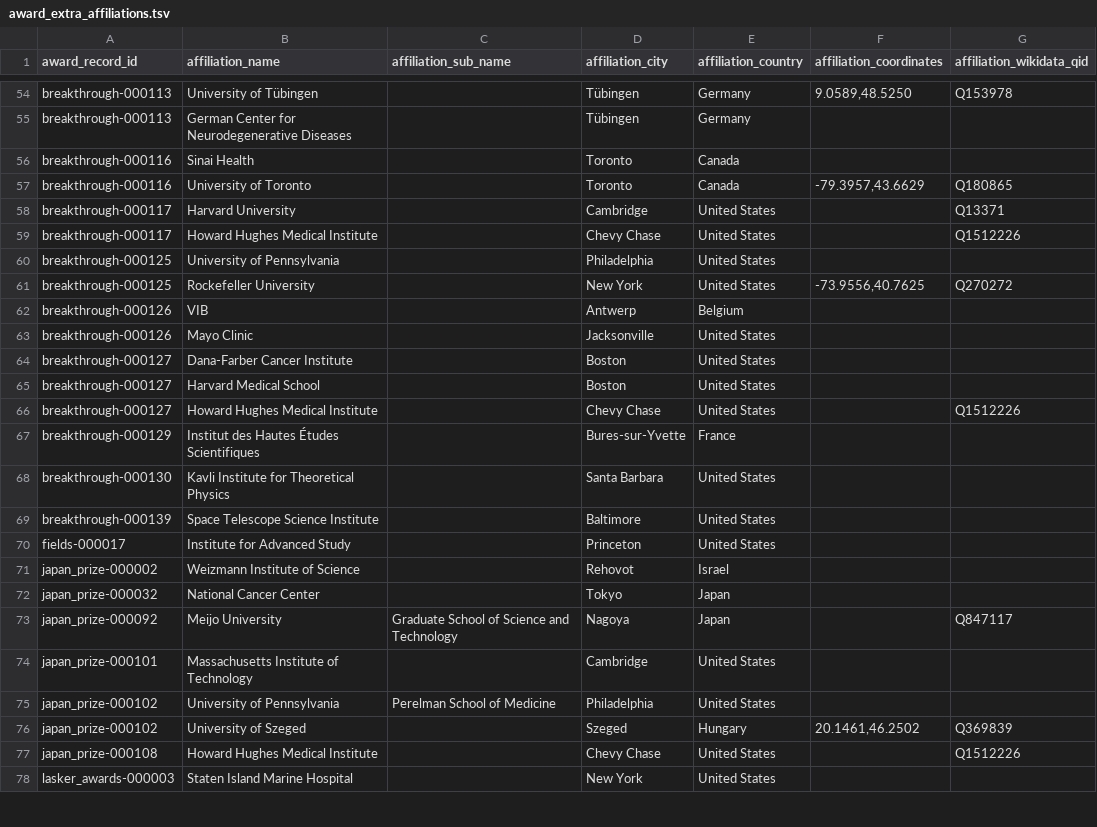
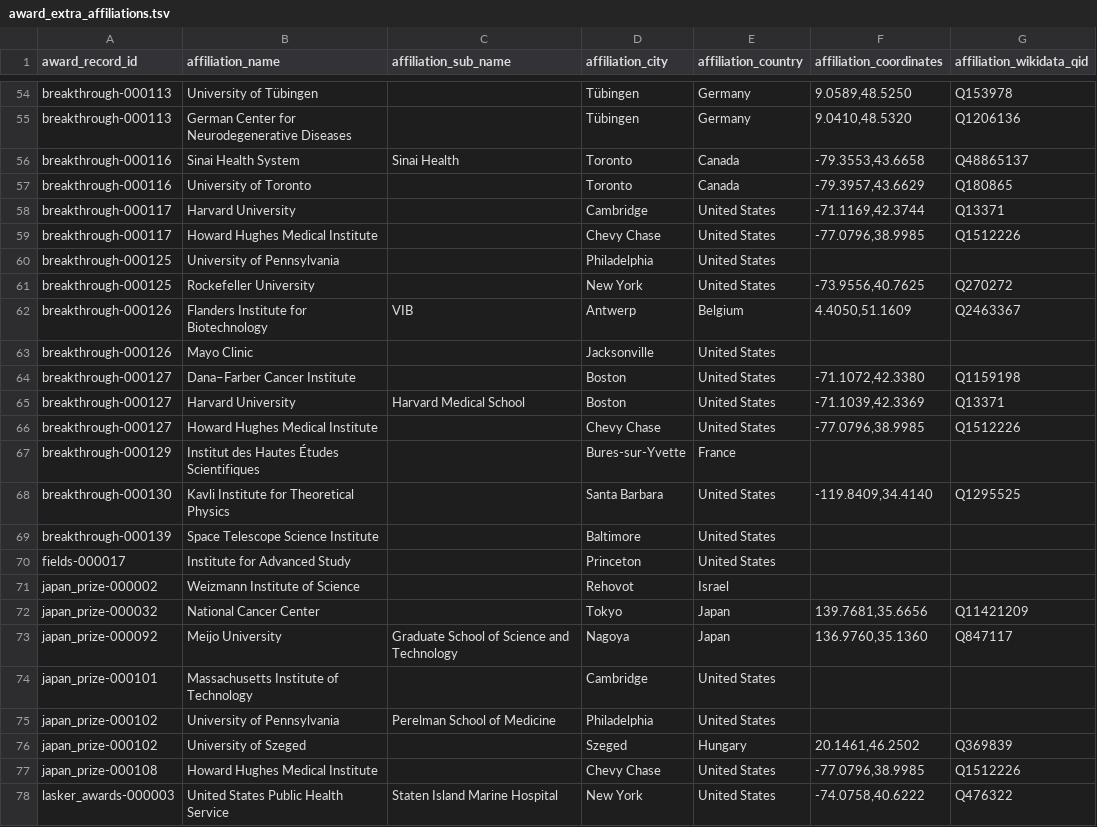
Before and after one commit to antb123/prizeatlas, a TSV file: datasets/award_extra_affiliations.tsv, drawn as a sheet; only a part is shown, gaps mark what is left out; the diff covers the shown part only; the diff names each change by its address in the sheet, - before the commit and + after, or states it on an @@ line.

```diff
--- a/datasets/award_extra_affiliations.tsv
+++ b/datasets/award_extra_affiliations.tsv
-F55 (affiliation_coordinates): (empty)
+F55 (affiliation_coordinates): 9.0410,48.5320
-G55 (affiliation_wikidata_qid): (empty)
+G55 (affiliation_wikidata_qid): Q1206136
-B56 (affiliation_name): Sinai Health
+B56 (affiliation_name): Sinai Health System
-C56 (affiliation_sub_name): (empty)
+C56 (affiliation_sub_name): Sinai Health
-F56 (affiliation_coordinates): (empty)
+F56 (affiliation_coordinates): -79.3553,43.6658
-G56 (affiliation_wikidata_qid): (empty)
+G56 (affiliation_wikidata_qid): Q48865137
-F58 (affiliation_coordinates): (empty)
+F58 (affiliation_coordinates): -71.1169,42.3744
-F59 (affiliation_coordinates): (empty)
+F59 (affiliation_coordinates): -77.0796,38.9985
-B62 (affiliation_name): VIB
+B62 (affiliation_name): Flanders Institute for Biotechnology
-C62 (affiliation_sub_name): (empty)
+C62 (affiliation_sub_name): VIB
-F62 (affiliation_coordinates): (empty)
+F62 (affiliation_coordinates): 4.4050,51.1609
-G62 (affiliation_wikidata_qid): (empty)
+G62 (affiliation_wikidata_qid): Q2463367
-B64 (affiliation_name): Dana-Farber Cancer Institute
+B64 (affiliation_name): Dana–Farber Cancer Institute
-F64 (affiliation_coordinates): (empty)
+F64 (affiliation_coordinates): -71.1072,42.3380
-G64 (affiliation_wikidata_qid): (empty)
+G64 (affiliation_wikidata_qid): Q1159198
-B65 (affiliation_name): Harvard Medical School
+B65 (affiliation_name): Harvard University
-C65 (affiliation_sub_name): (empty)
+C65 (affiliation_sub_name): Harvard Medical School
-F65 (affiliation_coordinates): (empty)
+F65 (affiliation_coordinates): -71.1039,42.3369
-G65 (affiliation_wikidata_qid): (empty)
+G65 (affiliation_wikidata_qid): Q13371
-F66 (affiliation_coordinates): (empty)
+F66 (affiliation_coordinates): -77.0796,38.9985
-F68 (affiliation_coordinates): (empty)
+F68 (affiliation_coordinates): -119.8409,34.4140
-G68 (affiliation_wikidata_qid): (empty)
+G68 (affiliation_wikidata_qid): Q1295525
-F72 (affiliation_coordinates): (empty)
+F72 (affiliation_coordinates): 139.7681,35.6656
-G72 (affiliation_wikidata_qid): (empty)
+G72 (affiliation_wikidata_qid): Q11421209
-F73 (affiliation_coordinates): (empty)
+F73 (affiliation_coordinates): 136.9760,35.1360
-F77 (affiliation_coordinates): (empty)
+F77 (affiliation_coordinates): -77.0796,38.9985
-B78 (affiliation_name): Staten Island Marine Hospital
+B78 (affiliation_name): United States Public Health Service
-C78 (affiliation_sub_name): (empty)
+C78 (affiliation_sub_name): Staten Island Marine Hospital
-F78 (affiliation_coordinates): (empty)
+F78 (affiliation_coordinates): -74.0758,40.6222
-G78 (affiliation_wikidata_qid): (empty)
+G78 (affiliation_wikidata_qid): Q476322
```
Also changed, not shown: 10 added rows and 77 edited cells elsewhere in this file, datasets/awards_affiliations.tsv, 7 other files.
